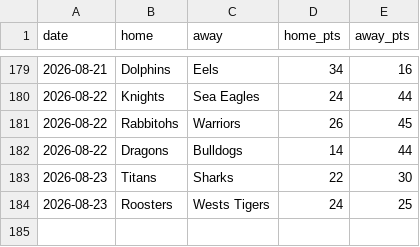
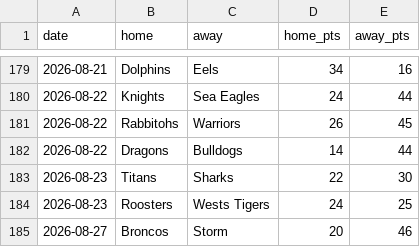
Before and after one commit to Rossdavo/nrl-ai-predictor, a CSV file: results_2026.csv, drawn as a sheet; only a part is shown, gaps mark what is left out.

Commit message:
Update results_2026.csv

```diff
--- a/results_2026.csv
+++ b/results_2026.csv
@@ -184 +184,2 @@ date,home,away,home_pts,away_pts
 2026-08-23,Roosters,Wests Tigers,24,25
+2026-08-27,Broncos,Storm,20,46
```
